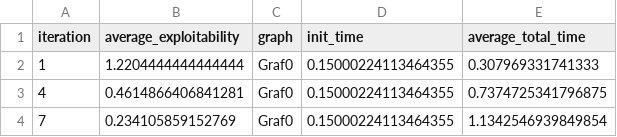
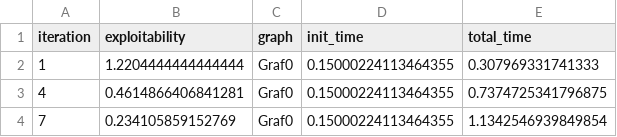
Before and after one commit to WilliamBjornram/Kexet, a CSV file: main/CSV/Graf0/CFR_average_results_Graf0.csv, drawn as a sheet; only a part is shown.

```diff
--- a/main/CSV/Graf0/CFR_average_results_Graf0.csv
+++ b/main/CSV/Graf0/CFR_average_results_Graf0.csv
@@ -1,2 +1,2 @@
-iteration,average_exploitability,graph,init_time,average_total_time
+iteration,exploitability,graph,init_time,total_time
 1,1.2204444444444444,Graf0,0.15000224113464355,0.307969331741333
```
Also changed, not shown: main/CSV/Graf0/DeepCFR_average_results_Graf0.csv, main/CSV/Graf0/DeepCFR_intermediate_results_Graf0_0.csv, 14 other files.
